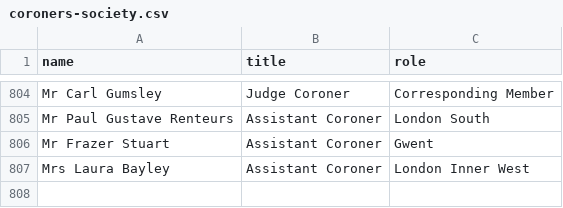
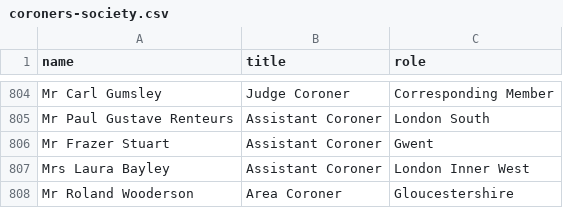
Before and after one commit to georgiarichards/preventabledeathstracker, a CSV file: src/data/coroners-society.csv, drawn as a sheet; only a part is shown, gaps mark what is left out.

```diff
--- a/src/data/coroners-society.csv
+++ b/src/data/coroners-society.csv
@@ -807 +807,2 @@ Mr Frazer Stuart,Assistant Coroner,Gwent
 Mrs Laura Bayley,Assistant Coroner,London Inner West
+Mr Roland Wooderson,Area Coroner,Gloucestershire
```
Also changed, not shown: src/analyse/counts/data/name/name-counts.csv, src/analyse/counts/data/name/name-years.csv, 24 other files.
